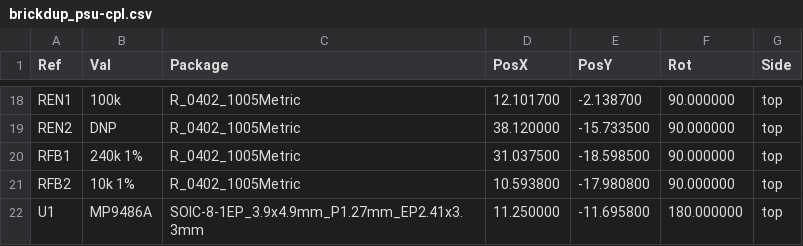
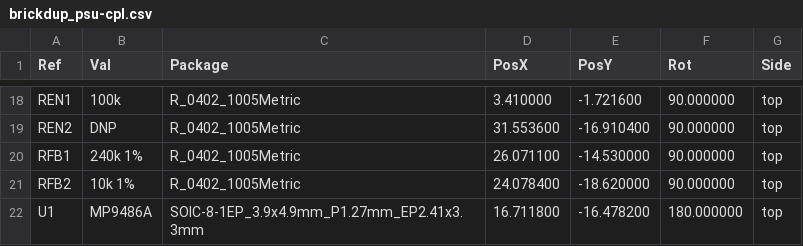
Before and after one commit to Kunkles/brickdup, a CSV file: pcb/fab/brickdup_psu-cpl.csv, drawn as a sheet; only a part is shown, gaps mark what is left out; the diff covers the shown part only.

```diff
--- a/pcb/fab/brickdup_psu-cpl.csv
+++ b/pcb/fab/brickdup_psu-cpl.csv
@@ -18,5 +18,5 @@ Ref,Val,Package,PosX,PosY,Rot,Side
-"REN1","100k","R_0402_1005Metric",12.101700,-2.138700,90.000000,top
-"REN2","DNP","R_0402_1005Metric",38.120000,-15.733500,90.000000,top
-"RFB1","240k 1%","R_0402_1005Metric",31.037500,-18.598500,90.000000,top
-"RFB2","10k 1%","R_0402_1005Metric",10.593800,-17.980800,90.000000,top
-"U1","MP9486A","SOIC-8-1EP_3.9x4.9mm_P1.27mm_EP2.41x3.3mm",11.250000,-11.695800,180.000000,top
+"REN1","100k","R_0402_1005Metric",3.410000,-1.721600,90.000000,top
+"REN2","DNP","R_0402_1005Metric",31.553600,-16.910400,90.000000,top
+"RFB1","240k 1%","R_0402_1005Metric",26.071100,-14.530000,90.000000,top
+"RFB2","10k 1%","R_0402_1005Metric",24.078400,-18.620000,90.000000,top
+"U1","MP9486A","SOIC-8-1EP_3.9x4.9mm_P1.27mm_EP2.41x3.3mm",16.711800,-16.478200,180.000000,top
```
Also changed, not shown: 32 edited cells elsewhere in this file, pcb/bom.csv, pcb/fab/brickdup_psu-bom.csv, 33 other files.
